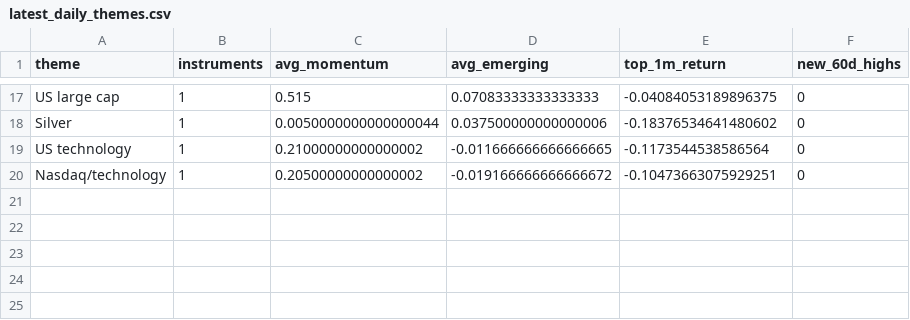
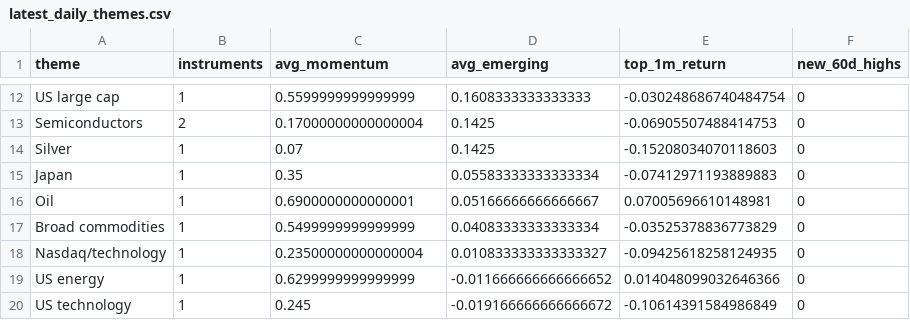
Before and after one commit to MHarvz-Moose/T212_Dashboard, a CSV file: reports/outputs/latest_daily_themes.csv, drawn as a sheet; only a part is shown, gaps mark what is left out; removed rows and columns are numbered as before the commit, all else as after; the diff covers the shown part only; the diff names each change by its address in the sheet, - before the commit and + after, or states it on an @@ line.

```diff
--- a/reports/outputs/latest_daily_themes.csv
+++ b/reports/outputs/latest_daily_themes.csv
-C12 (avg_momentum): 0.515
+C12 (avg_momentum): 0.5599999999999999
-D12 (avg_emerging): 0.07083333333333333
+D12 (avg_emerging): 0.1608333333333333
-E12 (top_1m_return): -0.04084053189896375
+E12 (top_1m_return): -0.030248686740484754
+row 13: Semiconductors | 2 | 0.17000000000000004 | 0.1425 | -0.06905507488414753 | 0
-C14 (avg_momentum): 0.0050000000000000044
+C14 (avg_momentum): 0.07
-D14 (avg_emerging): 0.037500000000000006
+D14 (avg_emerging): 0.1425
-E14 (top_1m_return): -0.18376534641480602
+E14 (top_1m_return): -0.15208034070118603
-row 19: US technology | 1 | 0.21000000000000002 | -0.011666666666666665 | -0.1173544538586564 | 0
+row 15: Japan | 1 | 0.35 | 0.05583333333333334 | -0.07412971193889883 | 0
+row 16: Oil | 1 | 0.6900000000000001 | 0.05166666666666667 | 0.07005696610148981 | 0
+row 17: Broad commodities | 1 | 0.5499999999999999 | 0.04083333333333334 | -0.03525378836773829 | 0
-C18 (avg_momentum): 0.20500000000000002
+C18 (avg_momentum): 0.23500000000000004
-D18 (avg_emerging): -0.019166666666666672
+D18 (avg_emerging): 0.010833333333333327
-E18 (top_1m_return): -0.10473663075929251
+E18 (top_1m_return): -0.09425618258124935
+row 19: US energy | 1 | 0.6299999999999999 | -0.011666666666666652 | 0.014048099032646366 | 0
+row 20: US technology | 1 | 0.245 | -0.019166666666666672 | -0.10614391584986849 | 0
```
Also changed, not shown: 4 added rows, 9 removed rows and 18 edited cells elsewhere in this file, data/price_cache/prices_yfinance.csv, reports/outputs/latest_daily_signals.csv, 2 other files.
